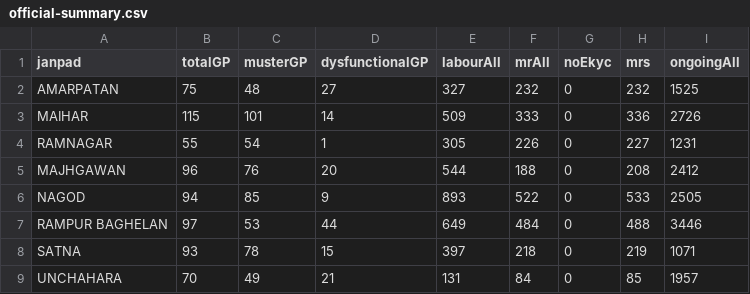
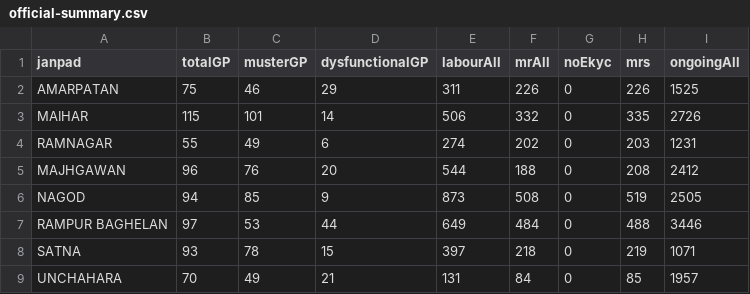
Before and after one commit to srdmsatna-create/Daily-labour-report-satna-maihar, a CSV file: data/official-summary.csv, drawn as a sheet; only a part is shown; the diff names each change by its address in the sheet, - before the commit and + after, or states it on an @@ line.

Commit message:
Publish R-10.1 e-KYC and official VB-GRAM G unpaid amounts

```diff
--- a/data/official-summary.csv
+++ b/data/official-summary.csv
-C2 (musterGP): 48
+C2 (musterGP): 46
-D2 (dysfunctionalGP): 27
+D2 (dysfunctionalGP): 29
-E2 (labourAll): 327
+E2 (labourAll): 311
-F2 (mrAll): 232
+F2 (mrAll): 226
-H2 (mrs): 232
+H2 (mrs): 226
-E3 (labourAll): 509
+E3 (labourAll): 506
-F3 (mrAll): 333
+F3 (mrAll): 332
-H3 (mrs): 336
+H3 (mrs): 335
-C4 (musterGP): 54
+C4 (musterGP): 49
-D4 (dysfunctionalGP): 1
+D4 (dysfunctionalGP): 6
-E4 (labourAll): 305
+E4 (labourAll): 274
-F4 (mrAll): 226
+F4 (mrAll): 202
-H4 (mrs): 227
+H4 (mrs): 203
-E6 (labourAll): 893
+E6 (labourAll): 873
-F6 (mrAll): 522
+F6 (mrAll): 508
-H6 (mrs): 533
+H6 (mrs): 519
```
Also changed, not shown: 47 other files.
